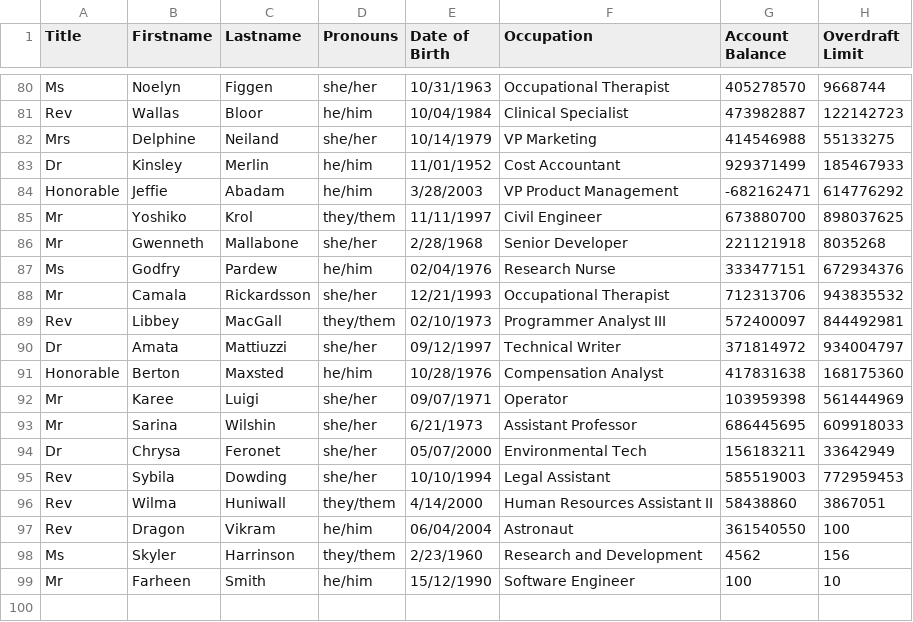
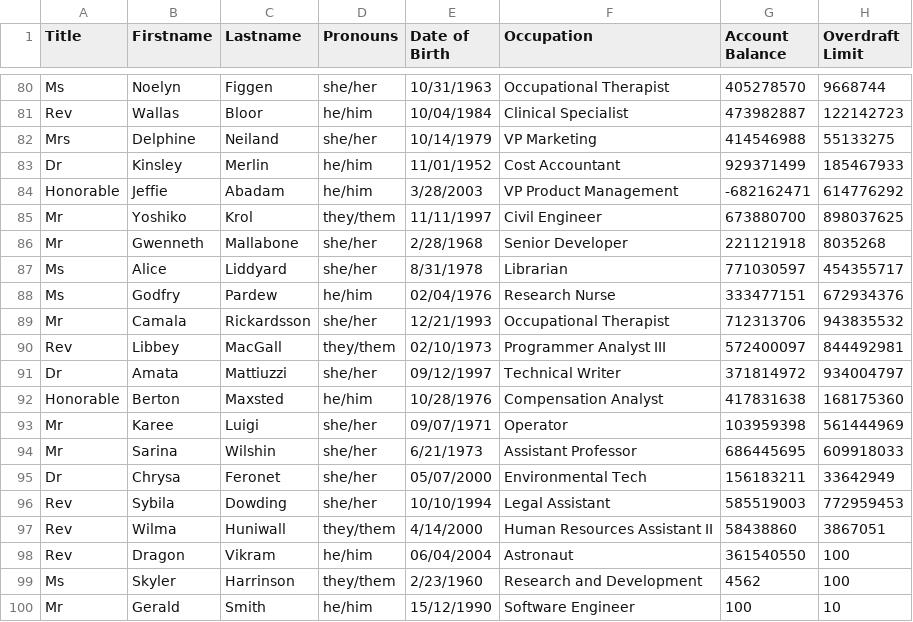
Before and after one commit to fmehmood12345/BankingProject, a CSV file: database/clients_details.csv, drawn as a sheet; only a part is shown, gaps mark what is left out.

```diff
--- a/database/clients_details.csv
+++ b/database/clients_details.csv
@@ -86,2 +86,3 @@ Mr,Yoshiko,Krol,they/them,11/11/1997,Civil Engineer,673880700,898037625
 Mr,Gwenneth,Mallabone,she/her,2/28/1968,Senior Developer,221121918,8035268
+Ms,Alice,Liddyard,she/her,8/31/1978,Librarian,771030597,454355717
 Ms,Godfry,Pardew,he/him,02/04/1976,Research Nurse,333477151,672934376
@@ -97,3 +98,3 @@ Rev,Wilma,Huniwall,they/them,4/14/2000,Human Resources Assistant II,58438860,386
 Rev,Dragon,Vikram,he/him,06/04/2004,Astronaut,361540550,100
-Ms,Skyler,Harrinson,they/them,2/23/1960,Research and Development,4562,156
-Mr,Farheen,Smith,he/him,15/12/1990,Software Engineer,100,10
+Ms,Skyler,Harrinson,they/them,2/23/1960,Research and Development,4562,100
+Mr,Gerald,Smith,he/him,15/12/1990,Software Engineer,100,10
```
Also changed, not shown: 5 other files.
